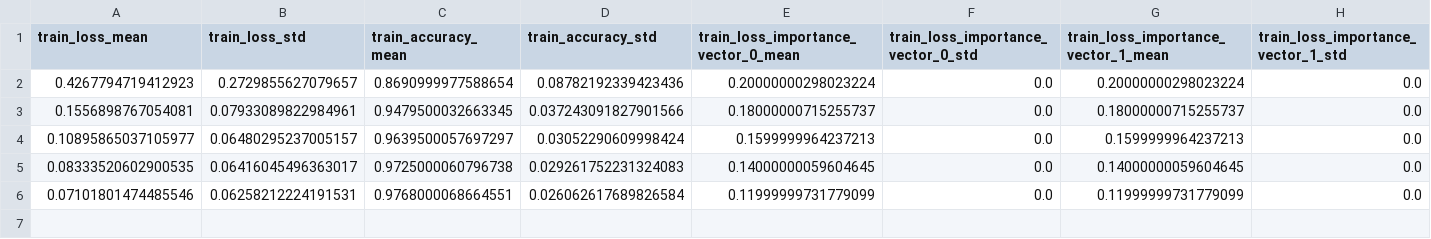
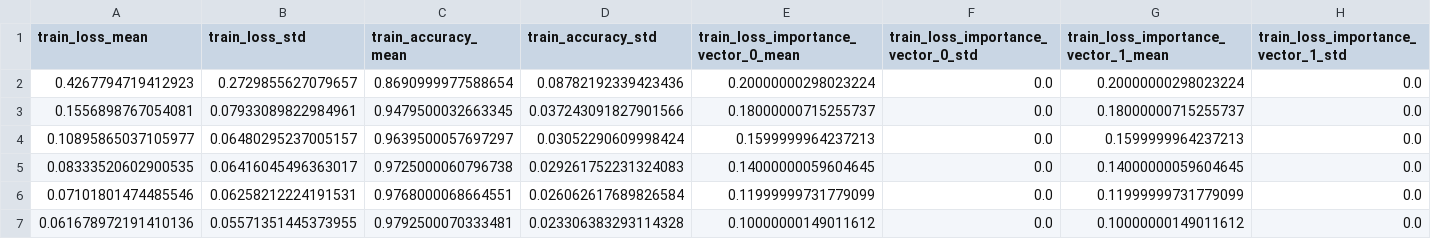
Before and after one commit to JMackie80/HowToTrainYourMAMLPytorch, a CSV file: omniglot_maml++_1_8_0.1_64_5_1/logs/summary_statistics.csv, drawn as a sheet; only a part is shown; rows hold the shown columns only; the diff names each change by its address in the sheet, - before the commit and + after, or states it on an @@ line.

Commit message:
partial maml++

```diff
--- a/omniglot_maml++_1_8_0.1_64_5_1/logs/summary_statistics.csv
+++ b/omniglot_maml++_1_8_0.1_64_5_1/logs/summary_statistics.csv
+row 7: 0.061678972191410136 | 0.05571351445373955 | 0.9792500070333481 | 0.023306383293114328 | 0.10000000149011612 | 0.0 | 0.10000000149011612 | 0.0
```
Also changed, not shown: 2 other files.
